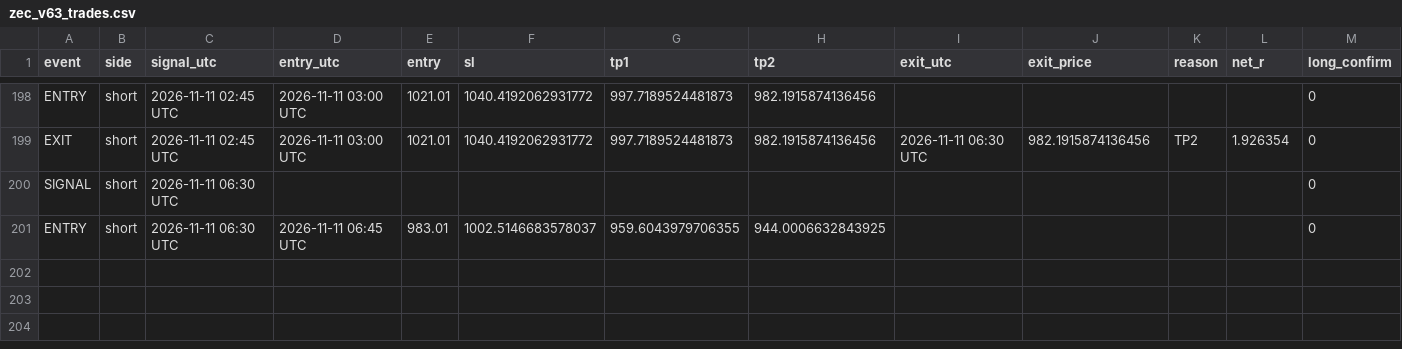
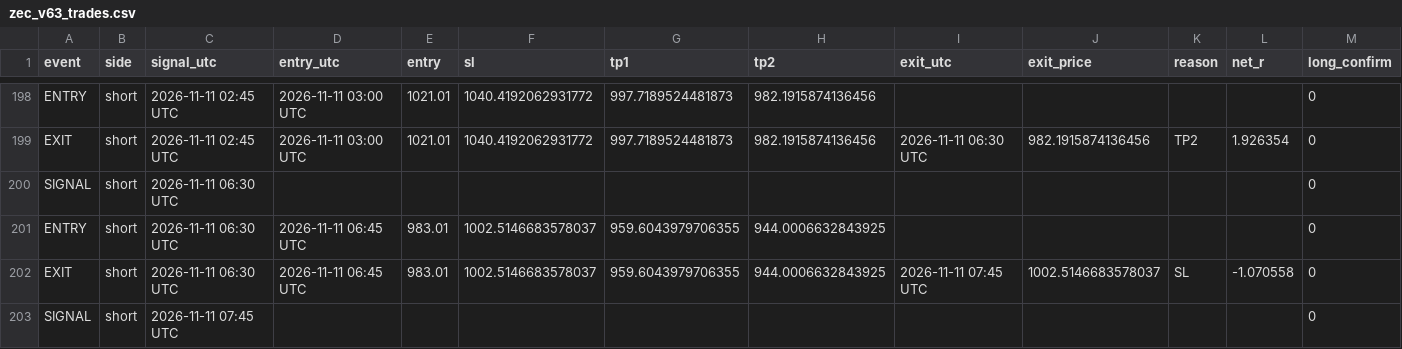
Before and after one commit to XXX110700/zec-forward-paper, a CSV file: zec_v63_trades.csv, drawn as a sheet; only a part is shown, gaps mark what is left out; rows hold the shown columns only; the diff names each change by its address in the sheet, - before the commit and + after, or states it on an @@ line.

```diff
--- a/zec_v63_trades.csv
+++ b/zec_v63_trades.csv
+row 202: EXIT | short | 2026-11-11 06:30 UTC | 2026-11-11 06:45 UTC | 983.01 | 1002.5146683578037 | 959.6043979706355 | 944.0006632843925 | 2026-11-11 07:45 UTC | 1002.5146683578037 | SL | -1.070558 | 0
+row 203: SIGNAL | short | 2026-11-11 07:45 UTC |  |  |  |  |  |  |  |  |  | 0
```
Also changed, not shown: 1 other file.
